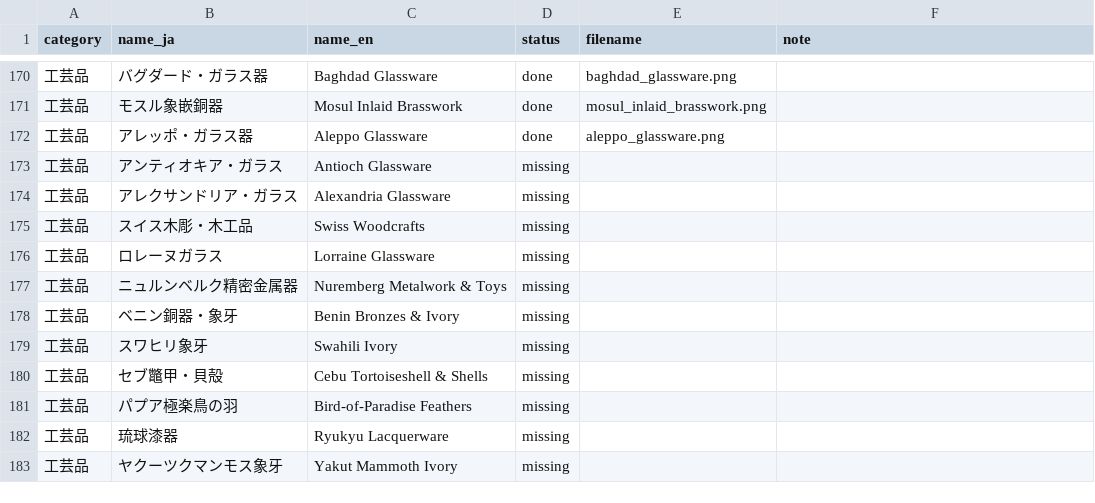
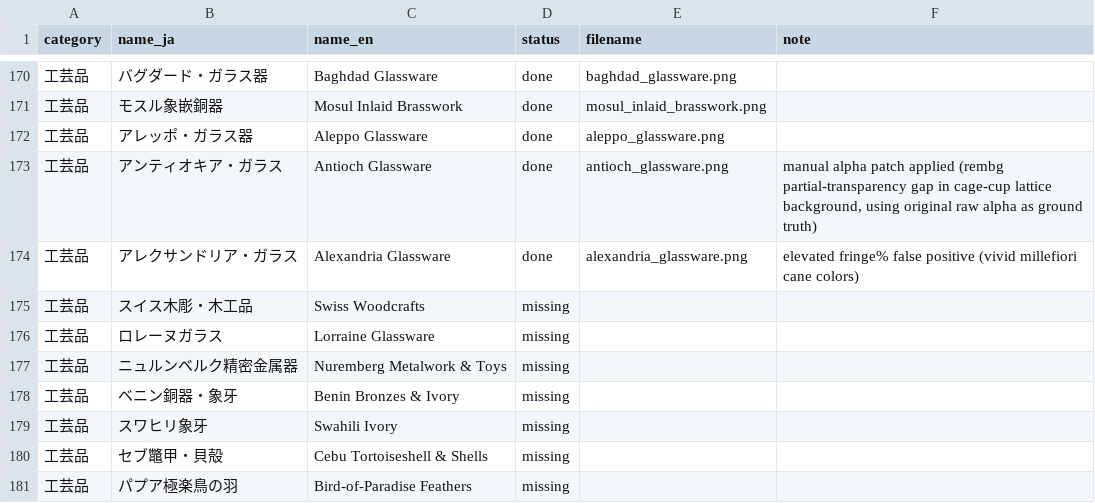
Before and after one commit to mwgmr056/caravan-game-assets, a CSV file: goods_images/goods_image_manifest.csv, drawn as a sheet; only a part is shown, gaps mark what is left out; the shorter side is filled out with more unchanged rows.

```diff
--- a/goods_images/goods_image_manifest.csv
+++ b/goods_images/goods_image_manifest.csv
@@ -172,4 +172,4 @@
 工芸品,アレッポ・ガラス器,Aleppo Glassware,done,aleppo_glassware.png,
-工芸品,アンティオキア・ガラス,Antioch Glassware,missing,,
-工芸品,アレクサンドリア・ガラス,Alexandria Glassware,missing,,
+工芸品,アンティオキア・ガラス,Antioch Glassware,done,antioch_glassware.png,"manual alpha patch applied (rembg partial-transparency gap in cage-cup lattice background, using original raw alpha as ground truth)"
+工芸品,アレクサンドリア・ガラス,Alexandria Glassware,done,alexandria_glassware.png,elevated fringe% false positive (vivid millefiori cane colors)
 工芸品,スイス木彫・木工品,Swiss Woodcrafts,missing,,
```
Also changed, not shown: 4 other files.
